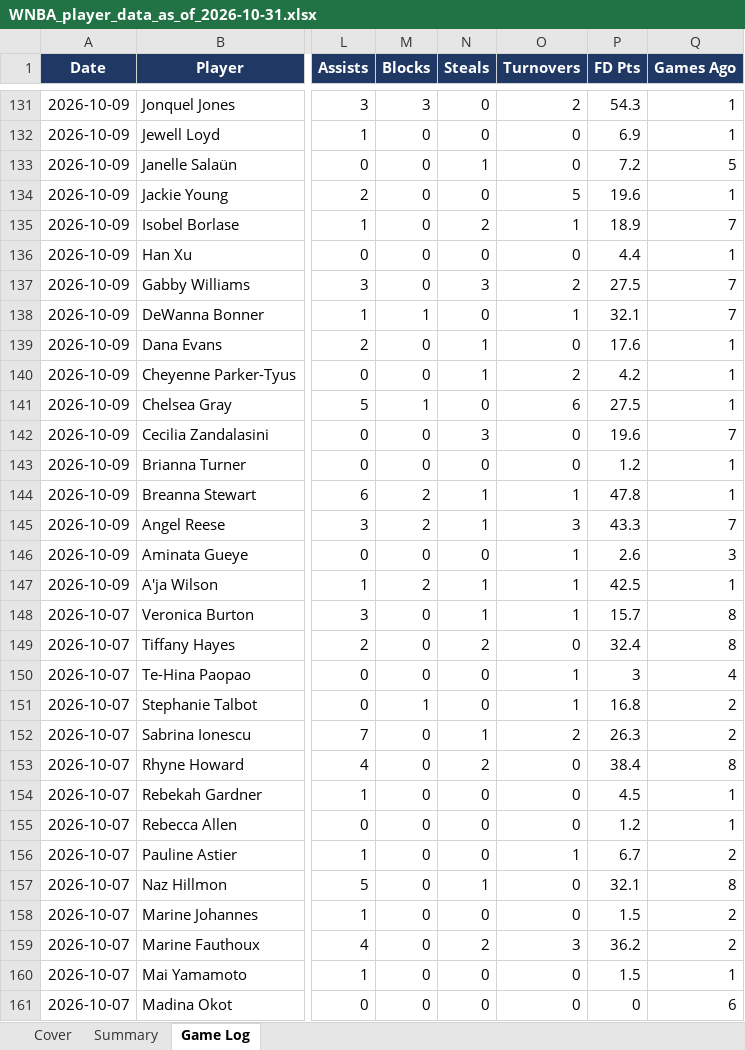
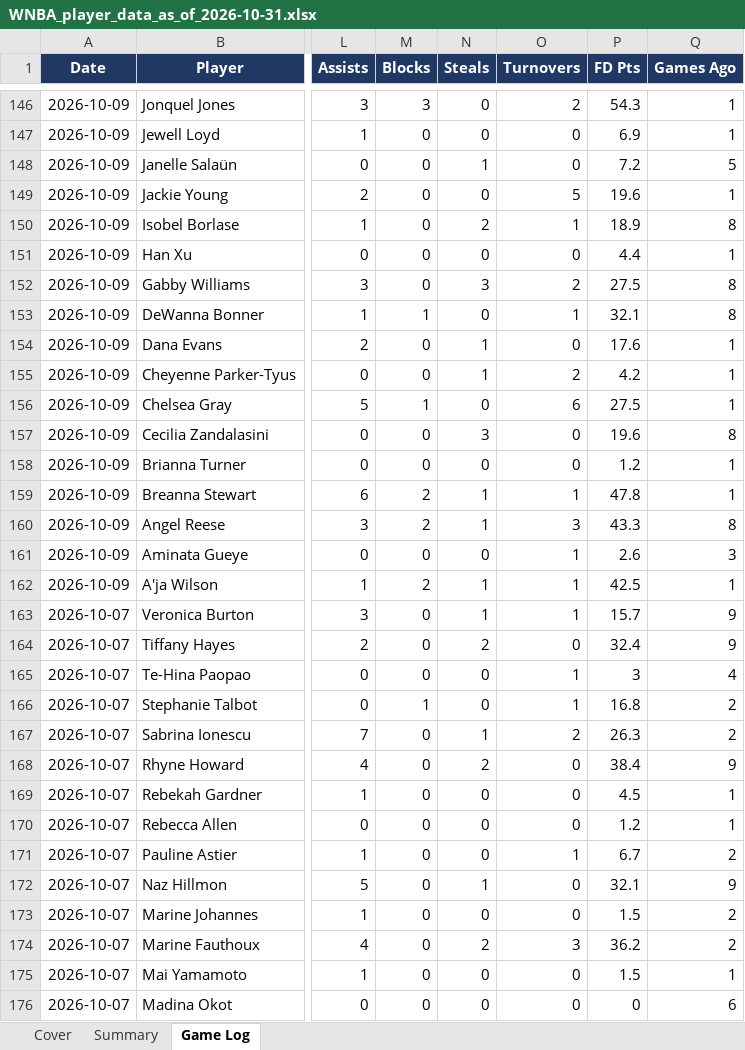
Before and after one commit to xtheredshirtx/fanduel-player-data, an Excel workbook: WNBA/WNBA_player_data_as_of_2026-10-31.xlsx, sheet Game Log, drawn as a sheet; only a part is shown, gaps mark what is left out; values as stored, in another font and other column widths than the file's, no borders; addresses are those after the commit; the diff covers the shown part only; the diff names each change by its address in the sheet, - before the commit and + after, or states it on an @@ line.

```diff
--- a/WNBA/WNBA_player_data_as_of_2026-10-31.xlsx (sheet Game Log)
+++ b/WNBA/WNBA_player_data_as_of_2026-10-31.xlsx (sheet Game Log)
-Q150 (Games Ago): 7
+Q150 (Games Ago): 8
-Q152:Q153 (Games Ago): 7
+Q152:Q153 (Games Ago): 8
-Q157 (Games Ago): 7
+Q157 (Games Ago): 8
-Q160 (Games Ago): 7
+Q160 (Games Ago): 8
-Q163:Q164 (Games Ago): 8
+Q163:Q164 (Games Ago): 9
-Q168 (Games Ago): 8
+Q168 (Games Ago): 9
-Q172 (Games Ago): 8
+Q172 (Games Ago): 9
```
Also changed, not shown: 15 added rows and 1360 edited cells elsewhere in this sheet, sheet Summary, sheet Cover, NASCAR/NASCAR_player_data_as_of_2026-10-31.xlsx, NFL/NFL_player_data_as_of_2026-10-31.xlsx, 16 other files.
